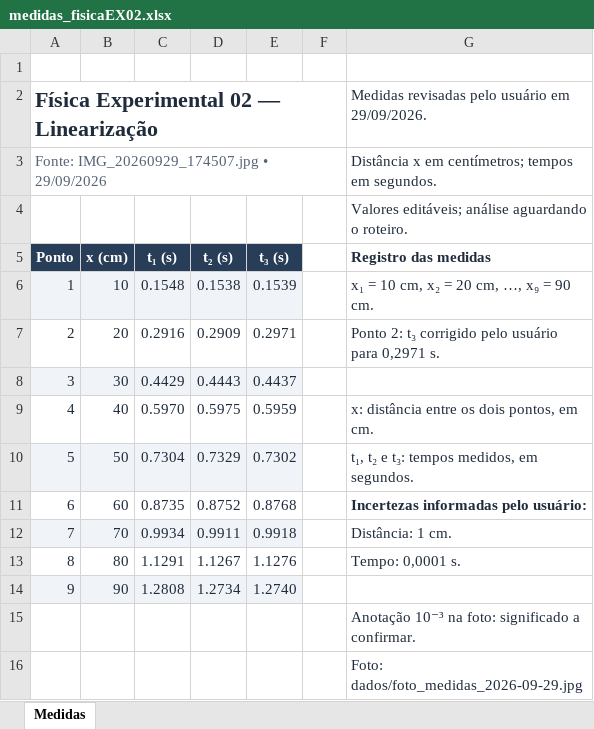
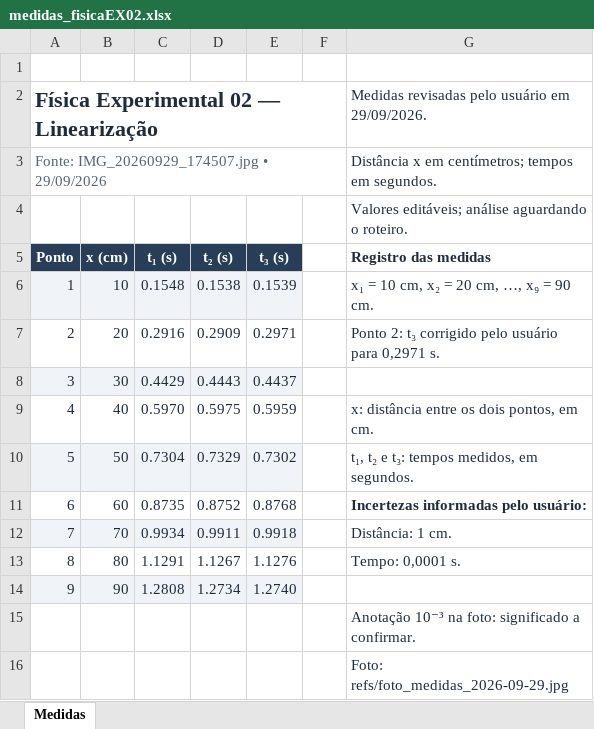
Before and after one commit to Yheitor13/Fisica, an Excel workbook: FisicaEx02/refs/medidas_fisicaEX02.xlsx, sheet Medidas, drawn as a sheet; values as stored, in another font and other column widths than the file's, no borders; the diff names each change by its address in the sheet, - before the commit and + after, or states it on an @@ line.

```diff
--- a/FisicaEx02/refs/medidas_fisicaEX02.xlsx (sheet Medidas)
+++ b/FisicaEx02/refs/medidas_fisicaEX02.xlsx (sheet Medidas)
-G16 (Registro das medidas): Foto: dados/foto_medidas_2026-09-29.jpg
+G16 (Registro das medidas): Foto: refs/foto_medidas_2026-09-29.jpg
```
Also changed, not shown: 7 other files.
